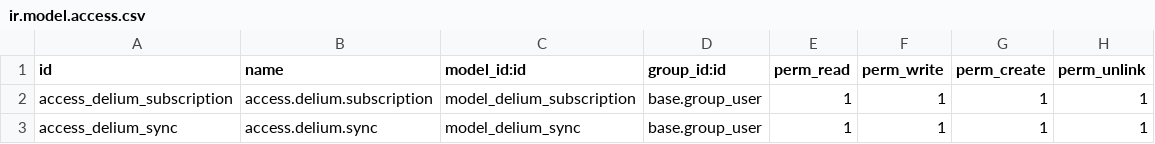
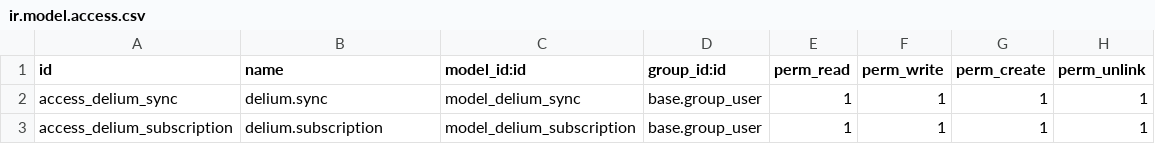
Before and after one commit to delium-internals/delium_connect, a CSV file: security/ir.model.access.csv, drawn as a sheet.

Commit message:
Add the security csv for the models

```diff
--- a/security/ir.model.access.csv
+++ b/security/ir.model.access.csv
@@ -1,3 +1,3 @@
 id,name,model_id:id,group_id:id,perm_read,perm_write,perm_create,perm_unlink
-access_delium_subscription,access.delium.subscription,model_delium_subscription,base.group_user,1,1,1,1
-access_delium_sync,access.delium.sync,model_delium_sync,base.group_user,1,1,1,1
+access_delium_sync,delium.sync,model_delium_sync,base.group_user,1,1,1,1
+access_delium_subscription,delium.subscription,model_delium_subscription,base.group_user,1,1,1,1
```
